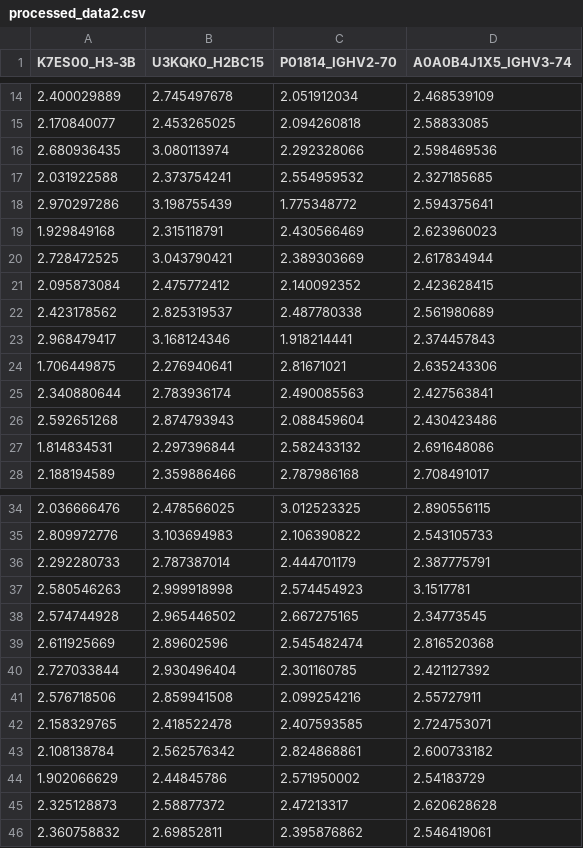
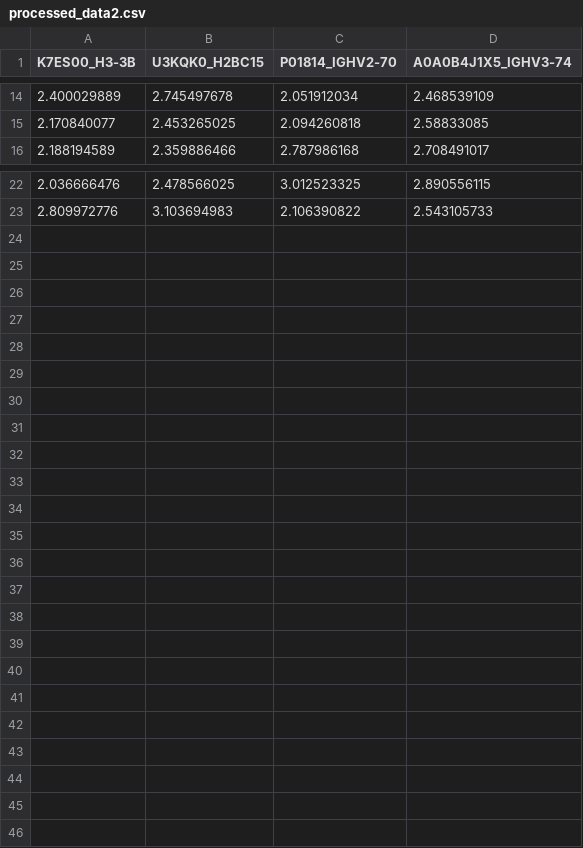
Before and after one commit to kts-desilva/prot_fs_streamlit, a CSV file: data/processed_data2.csv, drawn as a sheet; only a part is shown, gaps mark what is left out; the diff names each change by its address in the sheet, - before the commit and + after, or states it on an @@ line.

Commit message:
Update processed_data2.csv

```diff
--- a/data/processed_data2.csv
+++ b/data/processed_data2.csv
-row 16: 2.680936435 | 3.080113974 | 2.292328066 | 2.598469536
-row 17: 2.031922588 | 2.373754241 | 2.554959532 | 2.327185685
-row 18: 2.970297286 | 3.198755439 | 1.775348772 | 2.594375641
-row 19: 1.929849168 | 2.315118791 | 2.430566469 | 2.623960023
-row 20: 2.728472525 | 3.043790421 | 2.389303669 | 2.617834944
-row 21: 2.095873084 | 2.475772412 | 2.140092352 | 2.423628415
-row 22: 2.423178562 | 2.825319537 | 2.487780338 | 2.561980689
-row 23: 2.968479417 | 3.168124346 | 1.918214441 | 2.374457843
-row 24: 1.706449875 | 2.276940641 | 2.81671021 | 2.635243306
-row 25: 2.340880644 | 2.783936174 | 2.490085563 | 2.427563841
-row 26: 2.592651268 | 2.874793943 | 2.088459604 | 2.430423486
-row 27: 1.814834531 | 2.297396844 | 2.582433132 | 2.691648086
-row 36: 2.292280733 | 2.787387014 | 2.444701179 | 2.387775791
-row 37: 2.580546263 | 2.999918998 | 2.574454923 | 3.1517781
-row 38: 2.574744928 | 2.965446502 | 2.667275165 | 2.34773545
-row 39: 2.611925669 | 2.89602596 | 2.545482474 | 2.816520368
-row 40: 2.727033844 | 2.930496404 | 2.301160785 | 2.421127392
-row 41: 2.576718506 | 2.859941508 | 2.099254216 | 2.55727911
-row 42: 2.158329765 | 2.418522478 | 2.407593585 | 2.724753071
-row 43: 2.108138784 | 2.562576342 | 2.824868861 | 2.600733182
-row 44: 1.902066629 | 2.44845786 | 2.571950002 | 2.54183729
-row 45: 2.325128873 | 2.58877372 | 2.47213317 | 2.620628628
-row 46: 2.360758832 | 2.69852811 | 2.395876862 | 2.546419061
```
